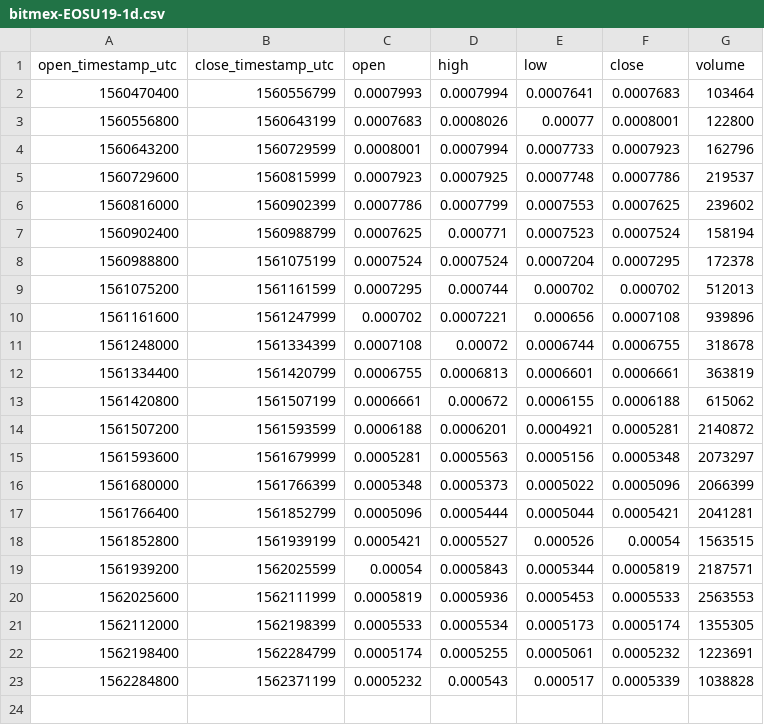
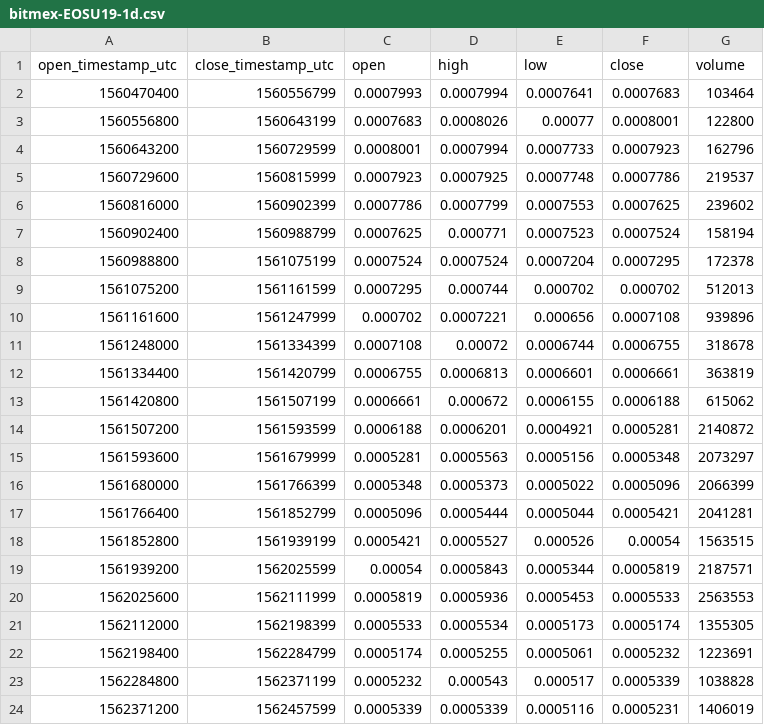
Before and after one commit to cryptobigbro/bitmex-EOSU19, a CSV file: bitmex-EOSU19-1d.csv, drawn as a sheet; the diff names each change by its address in the sheet, - before the commit and + after, or states it on an @@ line.

```diff
--- a/bitmex-EOSU19-1d.csv
+++ b/bitmex-EOSU19-1d.csv
+row 24: 1562371200 | 1562457599 | 0.0005339 | 0.0005339 | 0.0005116 | 0.0005231 | 1406019
```
Also changed, not shown: bitmex-EOSU19-1h.csv, 1 other file.
